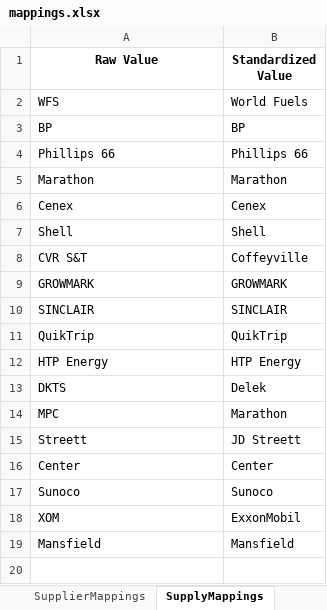
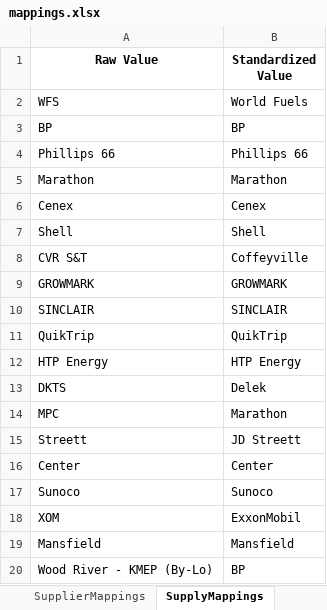
Before and after one commit to mattmizell/bde-project, an Excel workbook: mappings.xlsx, sheet SupplyMappings, drawn as a sheet; values as stored, in another font and other column widths than the file's, no borders; the diff names each change by its address in the sheet, - before the commit and + after, or states it on an @@ line.

Commit message:
Update: Added supply override rule for By-Lo at Wood River KMEP to Grok prompt and mappings

```diff
--- a/mappings.xlsx (sheet SupplyMappings)
+++ b/mappings.xlsx (sheet SupplyMappings)
+row 20: Wood River - KMEP (By-Lo) | BP
```
Also changed, not shown: sheet SupplyLookupMappings, 1 other file.
